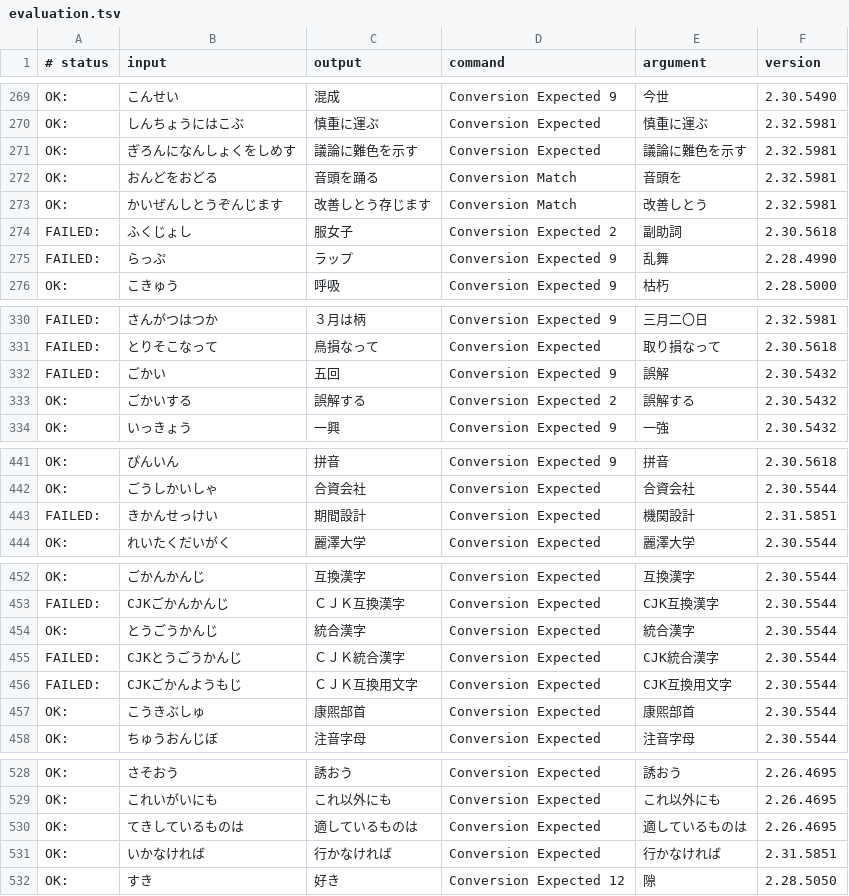
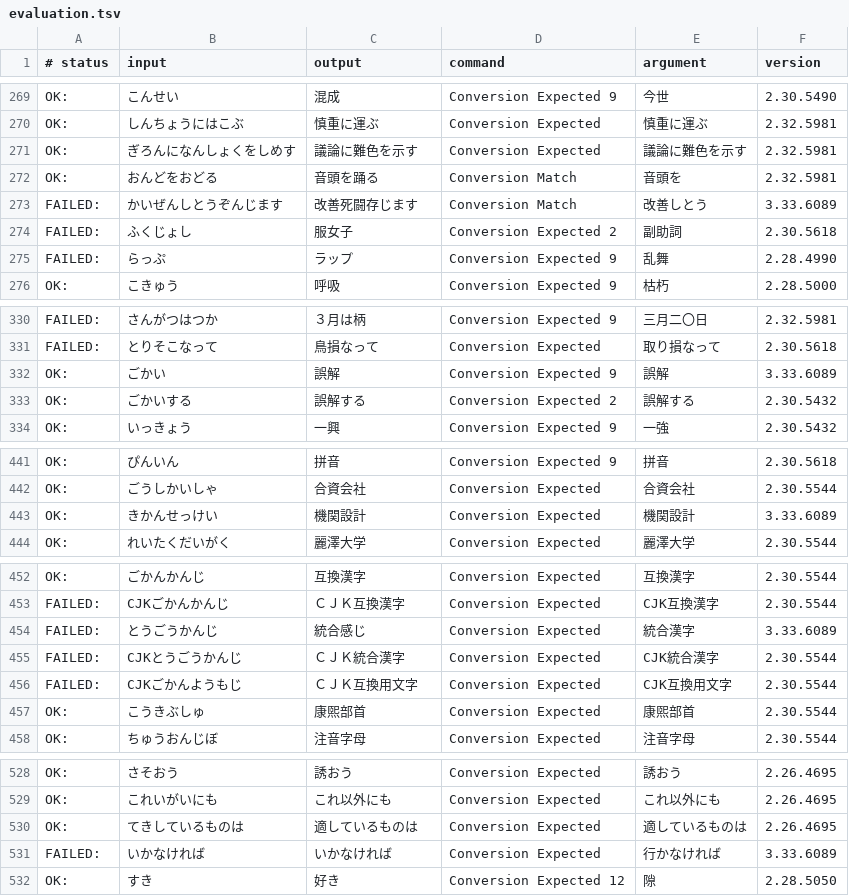
Before and after one commit to google/mozc, a TSV file: src/data/dictionary_oss/evaluation.tsv, drawn as a sheet; only a part is shown, gaps mark what is left out; the diff covers the shown part only.

```diff
--- a/src/data/dictionary_oss/evaluation.tsv
+++ b/src/data/dictionary_oss/evaluation.tsv
@@ -272,3 +272,3 @@ OK:	ぎろんになんしょくをしめす	議論に難色を示す	Conversion
 OK:	おんどをおどる	音頭を踊る	Conversion Match	音頭を	2.32.5981
-OK:	かいぜんしとうぞんじます	改善しとう存じます	Conversion Match	改善しとう	2.32.5981
+FAILED:	かいぜんしとうぞんじます	改善死闘存じます	Conversion Match	改善しとう	3.33.6089
 FAILED:	ふくじょし	服女子	Conversion Expected 2	副助詞	2.30.5618
@@ -331,3 +331,3 @@ FAILED:	さんがつはつか	３月は柄	Conversion Expected 9	三月二〇日
 FAILED:	とりそこなって	鳥損なって	Conversion Expected	取り損なって	2.30.5618
-FAILED:	ごかい	五回	Conversion Expected 9	誤解	2.30.5432
+OK:	ごかい	誤解	Conversion Expected 9	誤解	3.33.6089
 OK:	ごかいする	誤解する	Conversion Expected 2	誤解する	2.30.5432
@@ -442,3 +442,3 @@ OK:	ぴんいん	拼音	Conversion Expected 9	拼音	2.30.5618
 OK:	ごうしかいしゃ	合資会社	Conversion Expected	合資会社	2.30.5544
-FAILED:	きかんせっけい	期間設計	Conversion Expected	機関設計	2.31.5851
+OK:	きかんせっけい	機関設計	Conversion Expected	機関設計	3.33.6089
 OK:	れいたくだいがく	麗澤大学	Conversion Expected	麗澤大学	2.30.5544
@@ -453,3 +453,3 @@ OK:	ごかんかんじ	互換漢字	Conversion Expected	互換漢字	2.30.5544
 FAILED:	CJKごかんかんじ	ＣＪＫ互換漢字	Conversion Expected	CJK互換漢字	2.30.5544
-OK:	とうごうかんじ	統合漢字	Conversion Expected	統合漢字	2.30.5544
+FAILED:	とうごうかんじ	統合感じ	Conversion Expected	統合漢字	3.33.6089
 FAILED:	CJKとうごうかんじ	ＣＪＫ統合漢字	Conversion Expected	CJK統合漢字	2.30.5544
@@ -530,3 +530,3 @@ OK:	これいがいにも	これ以外にも	Conversion Expected	これ以外に
 OK:	てきしているものは	適しているものは	Conversion Expected	適しているものは	2.26.4695
-OK:	いかなければ	行かなければ	Conversion Expected	行かなければ	2.31.5851
+FAILED:	いかなければ	いかなければ	Conversion Expected	行かなければ	3.33.6089
 OK:	すき	好き	Conversion Expected 12	隙	2.28.5050
```
Also changed, not shown: 35 edited cells elsewhere in this file, 13 other files.
